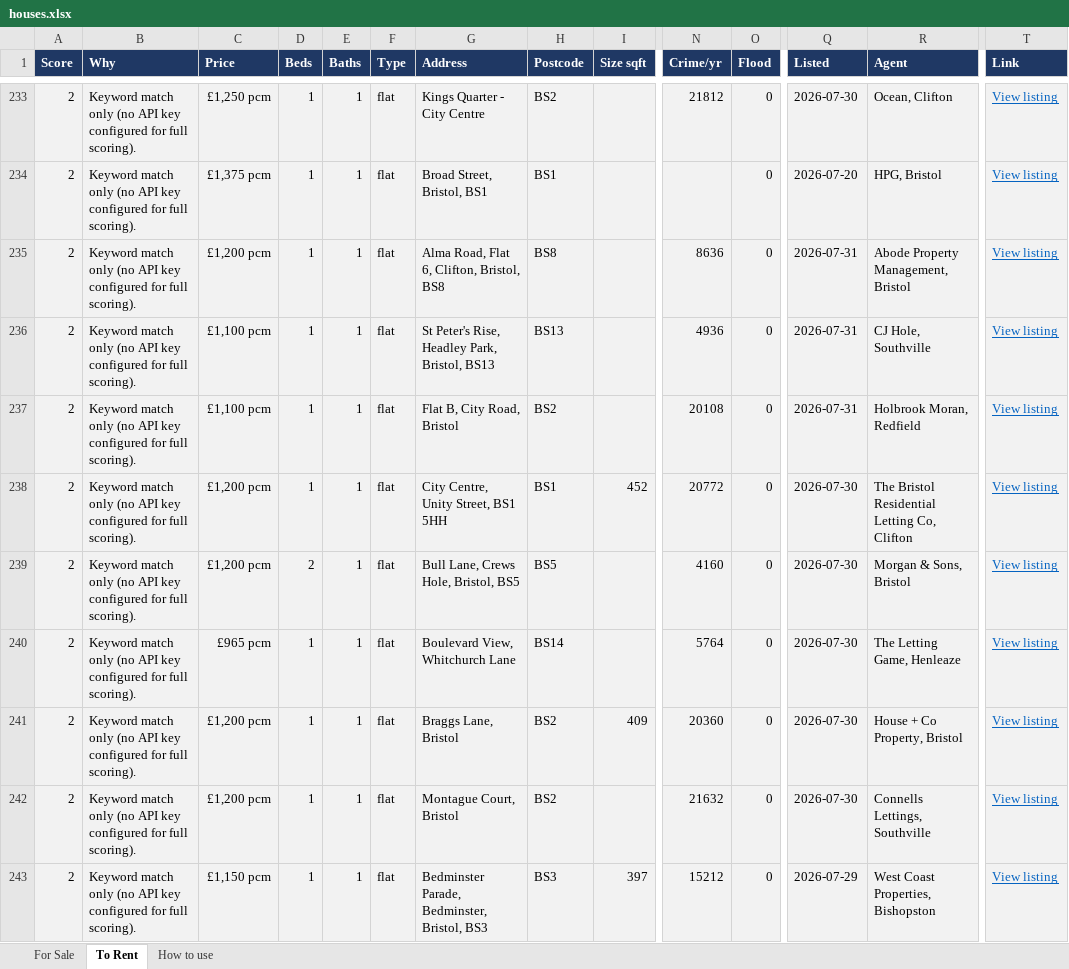
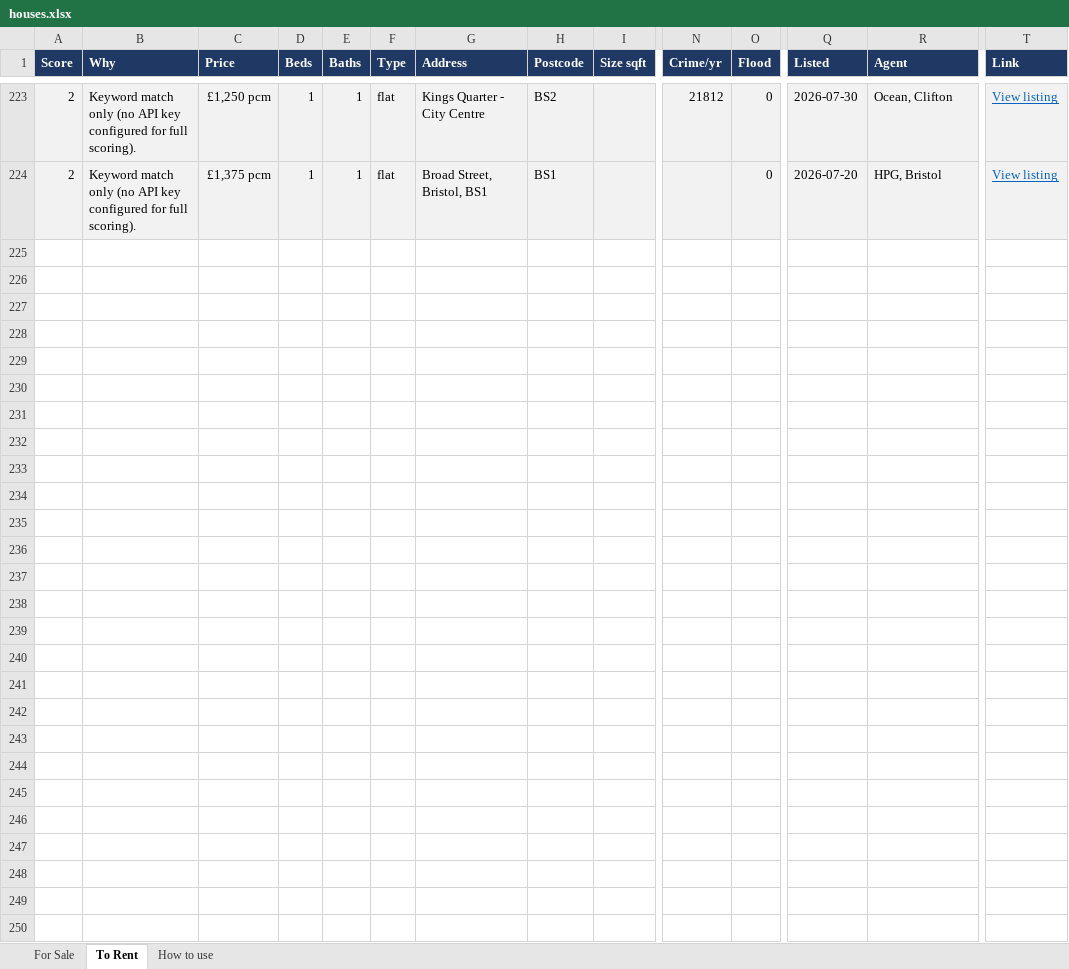
Before and after one commit to dcracknell/house_finder, an Excel workbook: data/houses.xlsx, sheet To Rent, drawn as a sheet; only a part is shown, gaps mark what is left out; values as stored, in another font and other column widths than the file's, no borders; removed rows and columns are numbered as before the commit, all else as after; rows hold the shown columns only; the diff covers the shown part only; the diff names each change by its address in the sheet, - before the commit and + after, or states it on an @@ line.

```diff
--- a/data/houses.xlsx (sheet To Rent)
+++ b/data/houses.xlsx (sheet To Rent)
-row 235: 2 | Keyword match only (no API key configured for full scoring). | £1,200 pcm | 1 | 1 | flat | Alma Road, Flat 6, Clifton, Bristol, BS8 | BS8 |  | 8636 | 0 | 2026-07-31 | Abode Property Management, Bristol | View listing
-row 236: 2 | Keyword match only (no API key configured for full scoring). | £1,100 pcm | 1 | 1 | flat | St Peter's Rise, Headley Park, Bristol, BS13 | BS13 |  | 4936 | 0 | 2026-07-31 | CJ Hole, Southville | View listing
-row 237: 2 | Keyword match only (no API key configured for full scoring). | £1,100 pcm | 1 | 1 | flat | Flat B, City Road, Bristol | BS2 |  | 20108 | 0 | 2026-07-31 | Holbrook Moran, Redfield | View listing
-row 238: 2 | Keyword match only (no API key configured for full scoring). | £1,200 pcm | 1 | 1 | flat | City Centre, Unity Street, BS1 5HH | BS1 | 452 | 20772 | 0 | 2026-07-30 | The Bristol Residential Letting Co, Clifton | View listing
-row 239: 2 | Keyword match only (no API key configured for full scoring). | £1,200 pcm | 2 | 1 | flat | Bull Lane, Crews Hole, Bristol, BS5 | BS5 |  | 4160 | 0 | 2026-07-30 | Morgan & Sons, Bristol | View listing
-row 240: 2 | Keyword match only (no API key configured for full scoring). | £965 pcm | 1 | 1 | flat | Boulevard View, Whitchurch Lane | BS14 |  | 5764 | 0 | 2026-07-30 | The Letting Game, Henleaze | View listing
-row 241: 2 | Keyword match only (no API key configured for full scoring). | £1,200 pcm | 1 | 1 | flat | Braggs Lane, Bristol | BS2 | 409 | 20360 | 0 | 2026-07-30 | House + Co Property, Bristol | View listing
-row 242: 2 | Keyword match only (no API key configured for full scoring). | £1,200 pcm | 1 | 1 | flat | Montague Court, Bristol | BS2 |  | 21632 | 0 | 2026-07-30 | Connells Lettings, Southville | View listing
-row 243: 2 | Keyword match only (no API key configured for full scoring). | £1,150 pcm | 1 | 1 | flat | Bedminster Parade, Bedminster, Bristol, BS3 | BS3 | 397 | 15212 | 0 | 2026-07-29 | West Coast Properties, Bishopston | View listing
```
Also changed, not shown: 28 removed rows, 6 moved rows and 1 edited cell elsewhere in this sheet, sheet For Sale, hidden cells, 3 other files.
